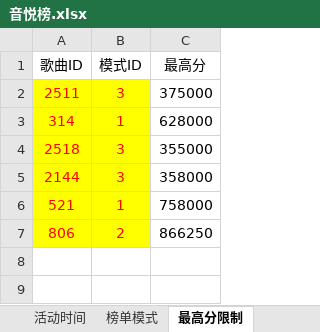
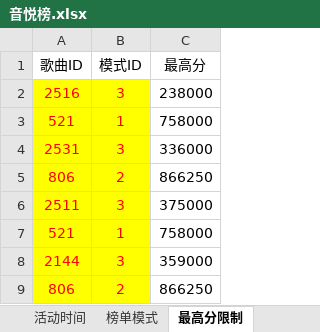
Before and after one commit to singlejoyce/check_music, an Excel workbook: Config/音悦榜.xlsx, sheet 最高分限制, drawn as a sheet; values as stored, in another font and other column widths than the file's, no borders; removed rows and columns are numbered as before the commit, all else as after; the diff names each change by its address in the sheet, - before the commit and + after, or states it on an @@ line.

```diff
--- a/Config/音悦榜.xlsx (sheet 最高分限制)
+++ b/Config/音悦榜.xlsx (sheet 最高分限制)
+row 2: 2516 | 3 | 238000
+row 3: 521 | 1 | 758000
+row 4: 2531 | 3 | 336000
+row 5: 806 | 2 | 866250
-row 3: 314 | 1 | 628000
-row 4: 2518 | 3 | 355000
-row 5: 2144 | 3 | 358000
+row 8: 2144 | 3 | 359000
```
Also changed, not shown: sheet 榜单奖励, sheet 活动时间, sheet 榜单模式, Config/钻石联赛.xlsx, Config/音乐表.xlsx, 5 other files.
